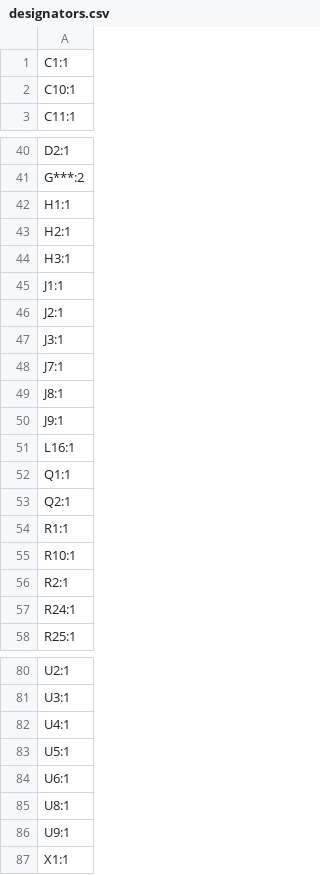
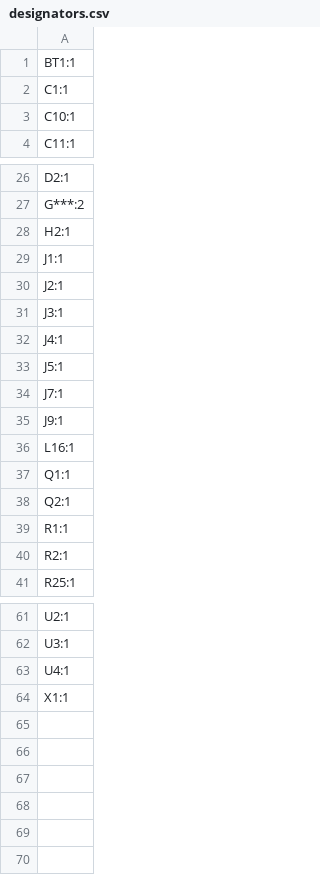
Before and after one commit to bleroy/3d-junkyard, a CSV file: DecentCart/production/designators.csv, drawn as a sheet; only a part is shown, gaps mark what is left out; the diff covers the shown part only.

```diff
--- a/DecentCart/production/designators.csv
+++ b/DecentCart/production/designators.csv
@@ -1 +1,2 @@
+BT1:1
 C1:1
@@ -41,5 +27,3 @@ D2:1
 G***:2
-H1:1
 H2:1
-H3:1
 J1:1
@@ -47,4 +31,5 @@ J2:1
 J3:1
+J4:1
+J5:1
 J7:1
-J8:1
 J9:1
@@ -54,5 +39,3 @@ Q2:1
 R1:1
-R10:1
 R2:1
-R24:1
 R25:1
@@ -82,6 +63,2 @@ U3:1
 U4:1
-U5:1
-U6:1
-U8:1
-U9:1
 X1:1
```
Also changed, not shown: 2 added rows and 19 removed rows elsewhere in this file, DecentCart/production/bom.csv, DecentCart/production/positions.csv, 17 other files.
